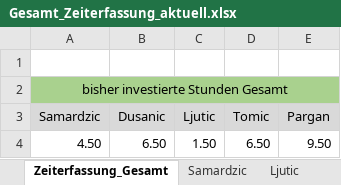
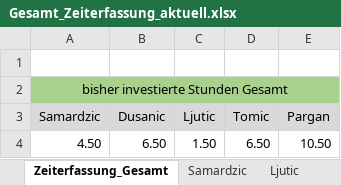
Before and after one commit to MilosTomic123/IT_Projekt_SS19, an Excel workbook: Gesamt_Zeiterfassung_aktuell.xlsx, sheet Zeiterfassung_Gesamt, drawn as a sheet; values as stored, in another font and other column widths than the file's, no borders; charts and pictures not drawn; the diff names each change by its address in the sheet, - before the commit and + after, or states it on an @@ line.

Commit message:
Update Gesamt_Zeiterfassung_aktuell.xlsx

```diff
--- a/Gesamt_Zeiterfassung_aktuell.xlsx (sheet Zeiterfassung_Gesamt)
+++ b/Gesamt_Zeiterfassung_aktuell.xlsx (sheet Zeiterfassung_Gesamt)
-E4 (Pargan): 9.50
+E4 (Pargan): 10.50
```
Also changed, not shown: sheet Pargan, charts or pictures.
